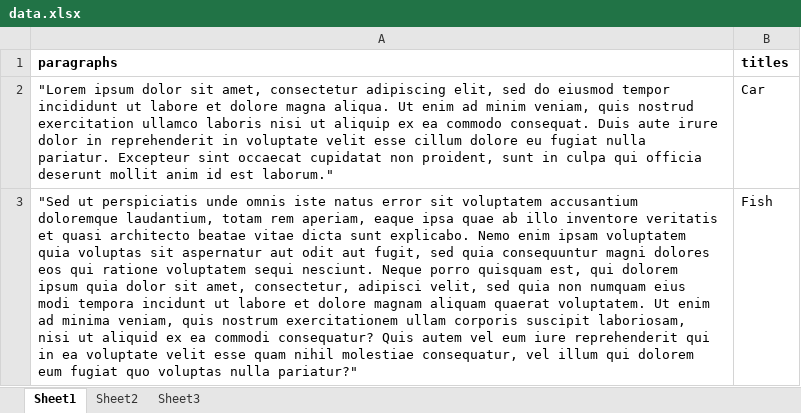
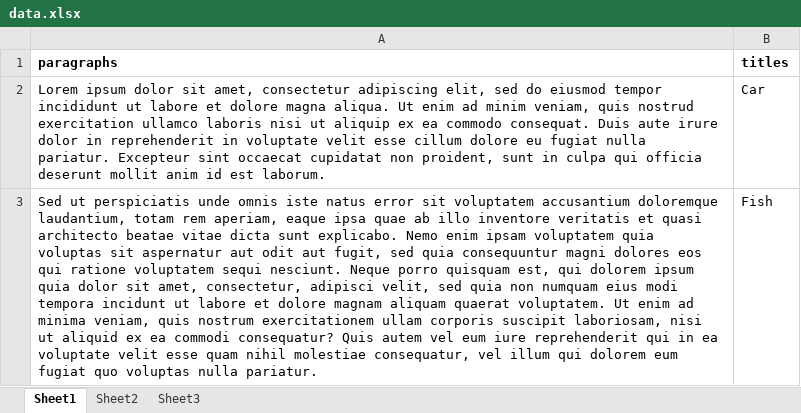
Before and after one commit to rishu27/excel-to-word-converter-using-python, an Excel workbook: data.xlsx, sheet Sheet1, drawn as a sheet; only a part is shown; values as stored, in another font and other column widths than the file's, no borders; the diff covers the shown part only; the diff names each change by its address in the sheet, - before the commit and + after, or states it on an @@ line.

```diff
--- a/data.xlsx (sheet Sheet1)
+++ b/data.xlsx (sheet Sheet1)
-A2 (paragraphs): "Lorem ipsum dolor sit amet, consectetur adipiscing elit, sed do eiusmod tempor incididunt ut labore et dolore magna aliqua. Ut enim ad minim veniam, quis nostrud exercitation ullamco laboris nisi ut aliquip ex ea commodo consequat. Duis aute irure dolor in reprehenderit in voluptate velit esse cillum dolore eu fugiat nulla pariatur. Excepteur sint occaecat cupidatat non proident, sunt in culpa qui officia deserunt mollit anim id est laborum."
+A2 (paragraphs): Lorem ipsum dolor sit amet, consectetur adipiscing elit, sed do eiusmod tempor incididunt ut labore et dolore magna aliqua. Ut enim ad minim veniam, quis nostrud exercitation ullamco laboris nisi ut aliquip ex ea commodo consequat. Duis aute irure dolor in reprehenderit in voluptate velit esse cillum dolore eu fugiat nulla pariatur. Excepteur sint occaecat cupidatat non proident, sunt in culpa qui officia deserunt mollit anim id est laborum.
-A3 (paragraphs): "Sed ut perspiciatis unde omnis iste natus error sit voluptatem accusantium doloremque laudantium, totam rem aperiam, eaque ipsa quae ab illo inventore veritatis et quasi architecto beatae vitae dicta sunt explicabo. Nemo enim ipsam voluptatem quia voluptas sit aspernatur aut odit aut fugit, sed quia consequuntur magni dolores eos qui ratione voluptatem sequi nesciunt. Neque porro quisquam est, qui dolorem ipsum quia dolor sit amet, consectetur, adipisci velit, sed quia non numquam eius modi tempora incidunt ut labore et dolore magnam aliquam quaerat voluptatem. Ut enim ad minima veniam, quis nostrum exercitationem ullam corporis suscipit laboriosam, nisi ut aliquid ex ea commodi consequatur? Quis autem vel eum iure reprehenderit qui in ea voluptate velit esse quam nihil molestiae consequatur, vel illum qui dolorem eum fugiat quo voluptas nulla pariatur?"
+A3 (paragraphs): Sed ut perspiciatis unde omnis iste natus error sit voluptatem accusantium doloremque laudantium, totam rem aperiam, eaque ipsa quae ab illo inventore veritatis et quasi architecto beatae vitae dicta sunt explicabo. Nemo enim ipsam voluptatem quia voluptas sit aspernatur aut odit aut fugit, sed quia consequuntur magni dolores eos qui ratione voluptatem sequi nesciunt. Neque porro quisquam est, qui dolorem ipsum quia dolor sit amet, consectetur, adipisci velit, sed quia non numquam eius modi tempora incidunt ut labore et dolore magnam aliquam quaerat voluptatem. Ut enim ad minima veniam, quis nostrum exercitationem ullam corporis suscipit laboriosam, nisi ut aliquid ex ea commodi consequatur? Quis autem vel eum iure reprehenderit qui in ea voluptate velit esse quam nihil molestiae consequatur, vel illum qui dolorem eum fugiat quo voluptas nulla pariatur.
```
Also changed, not shown: 1 edited cell elsewhere in this sheet, 3 other files.
